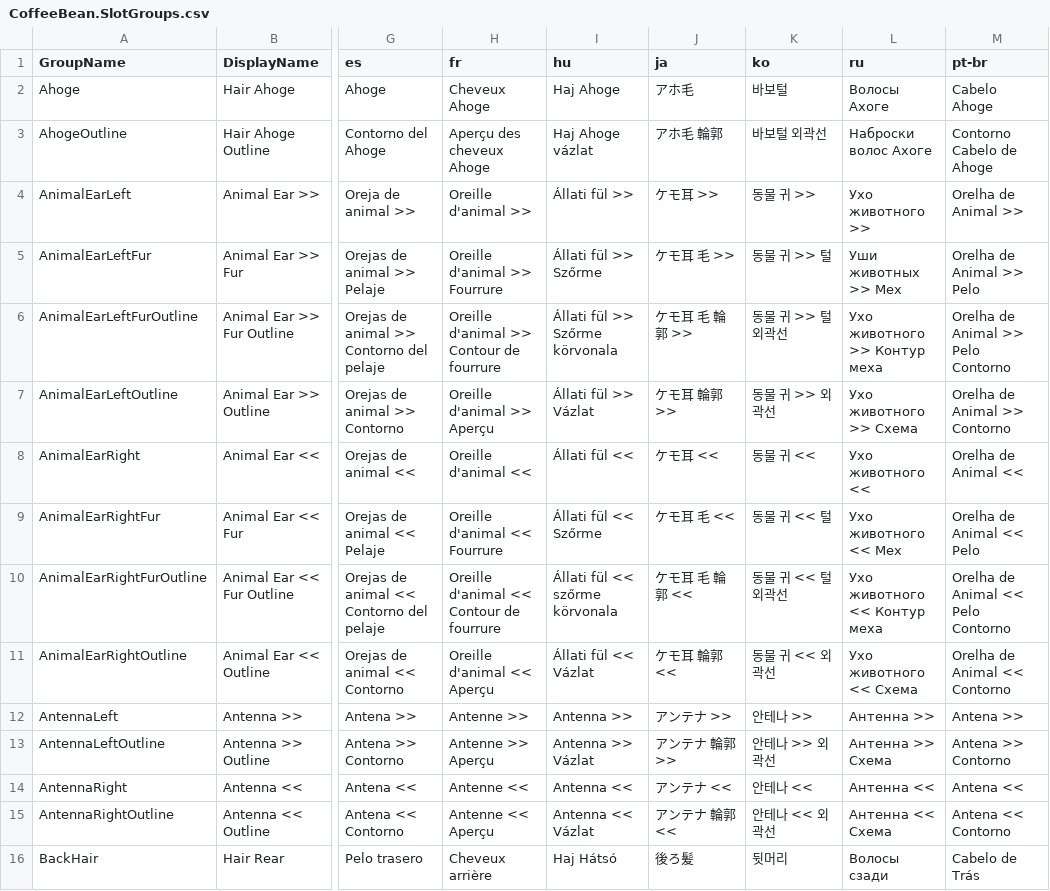
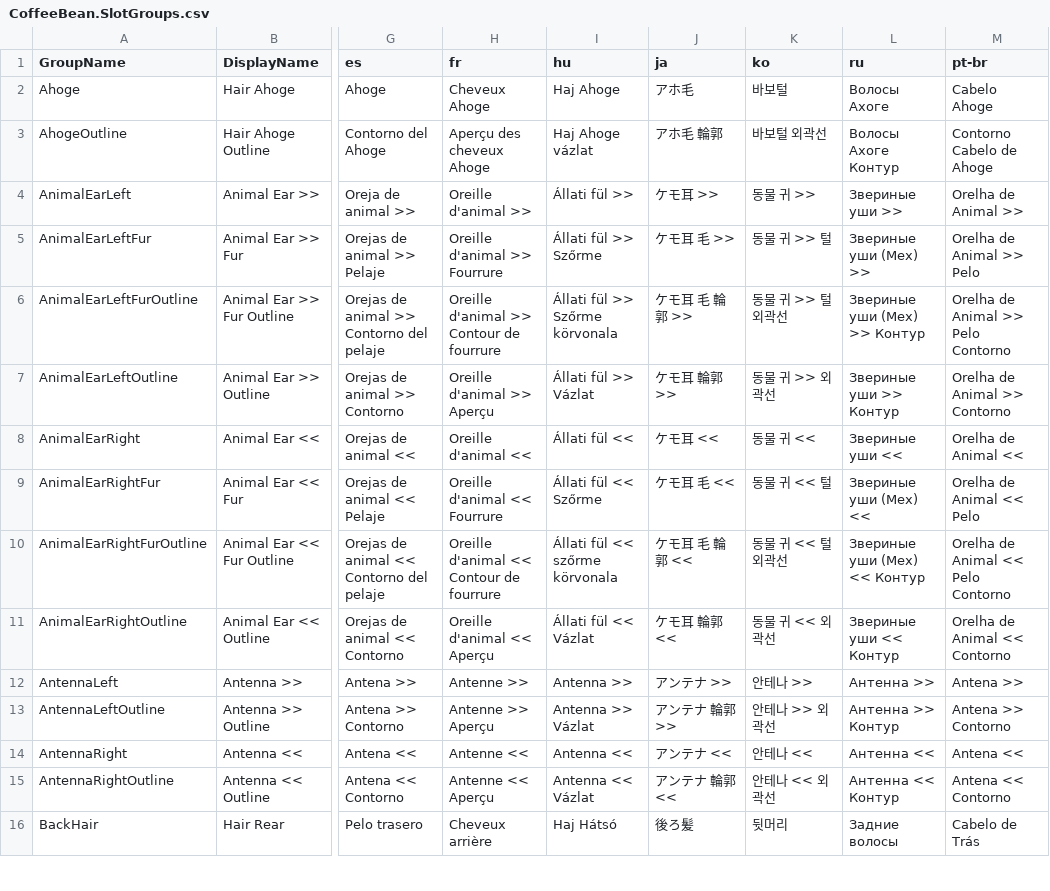
Before and after one commit to GlycoProduction/EmoteLab-localization, a CSV file: _collage/CoffeeBean/CoffeeBean.SlotGroups.csv, drawn as a sheet; only a part is shown, gaps mark what is left out; the diff covers the shown part only; the diff names each change by its address in the sheet, - before the commit and + after, or states it on an @@ line.

Commit message:
unify delimiter, reviewed column format. run script

```diff
--- a/_collage/CoffeeBean/CoffeeBean.SlotGroups.csv
+++ b/_collage/CoffeeBean/CoffeeBean.SlotGroups.csv
-L3 (ru): Наброски волос Ахоге
+L3 (ru): Волосы Ахоге Контур
-L4 (ru): Ухо животного >>
+L4 (ru): Звериные уши >>
-L5 (ru): Уши животных >> Мех
+L5 (ru): Звериные уши (Мех) >>
-L6 (ru): Ухо животного >> Контур меха
+L6 (ru): Звериные уши (Мех) >> Контур
-L7 (ru): Ухо животного >> Схема
+L7 (ru): Звериные уши >> Контур
-L8 (ru): Ухо животного <<
+L8 (ru): Звериные уши <<
-L9 (ru): Ухо животного << Мех
+L9 (ru): Звериные уши (Мех) <<
-L10 (ru): Ухо животного << Контур меха
+L10 (ru): Звериные уши (Мех) << Контур
-L11 (ru): Ухо животного << Схема
+L11 (ru): Звериные уши << Контур
-L13 (ru): Антенна >> Схема
+L13 (ru): Антенна >> Контур
-L15 (ru): Антенна << Схема
+L15 (ru): Антенна << Контур
-L16 (ru): Волосы сзади
+L16 (ru): Задние волосы
```
Also changed, not shown: 153 edited cells elsewhere in this file, _collage/CoffeeBean/CoffeeBean.Animations.csv, _collage/CoffeeBean/CoffeeBean.SkinGroups.csv, 5 other files.
